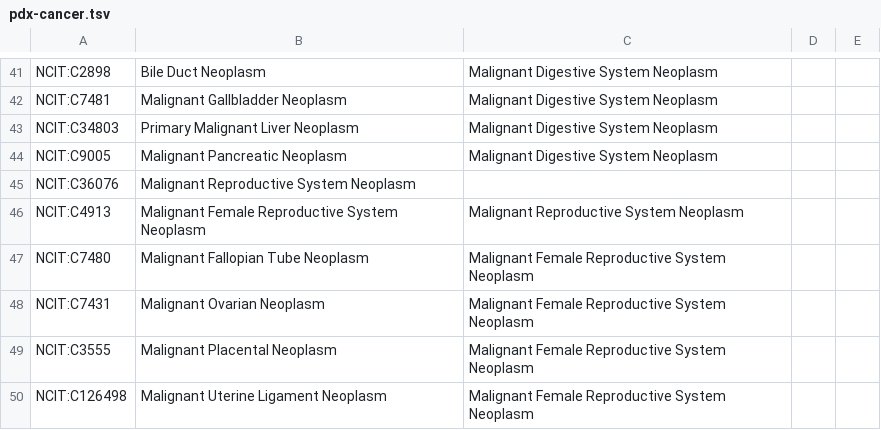
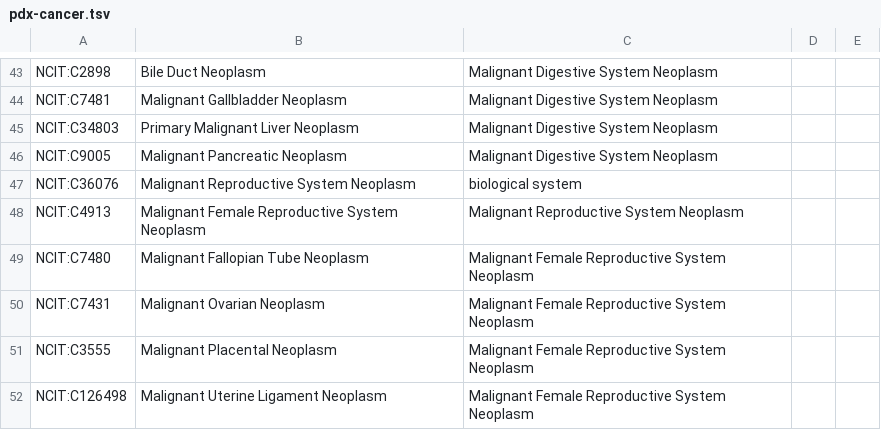
Before and after one commit to PDXFinder/pdx-ontology, a TSV file: src/templates/pdx-cancer.tsv, drawn as a sheet; only a part is shown, gaps mark what is left out; the diff covers the shown part only.

```diff
--- a/src/templates/pdx-cancer.tsv
+++ b/src/templates/pdx-cancer.tsv
@@ -45 +47 @@ NCIT:C9005	Malignant Pancreatic Neoplasm	Malignant Digestive System Neoplasm
-NCIT:C36076	Malignant Reproductive System Neoplasm			
+NCIT:C36076	Malignant Reproductive System Neoplasm	biological system
```
Also changed, not shown: 2 added rows and 22 edited cells elsewhere in this file, 1 other file.
